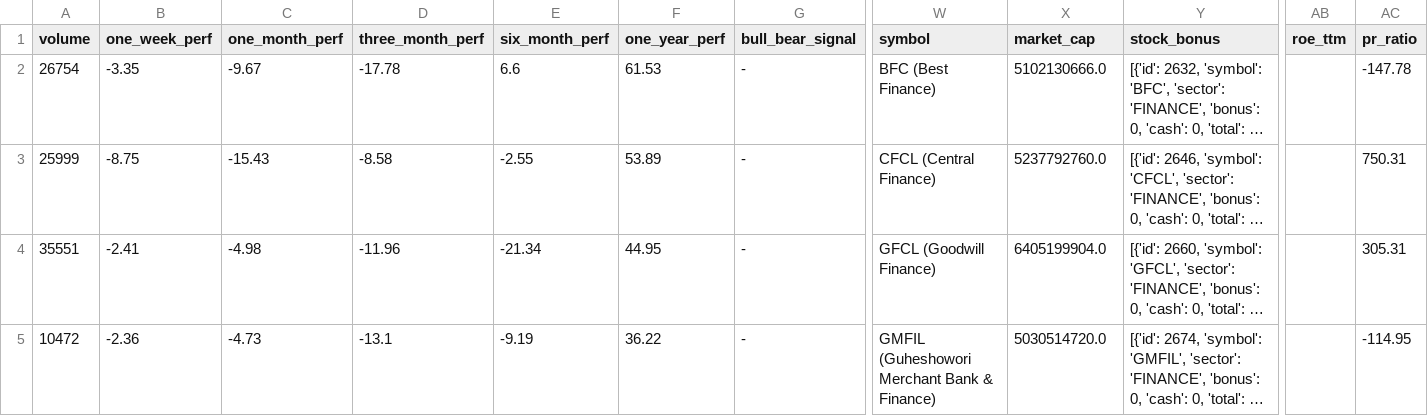
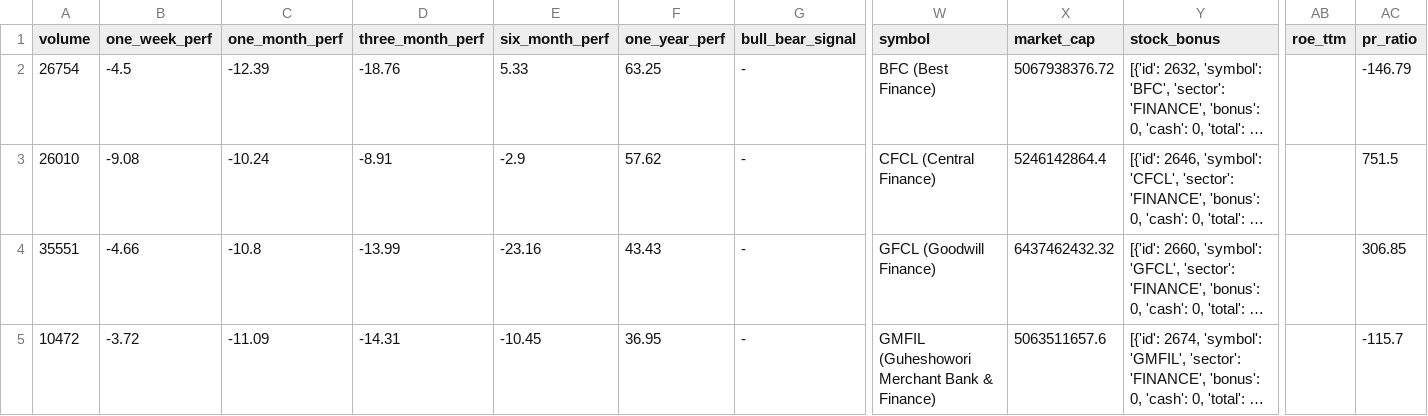
Before and after one commit to subediparas5/nepse-signaling, a CSV file: data/FINANCE.csv, drawn as a sheet; only a part is shown, gaps mark what is left out; long unchanged cells end in …; the diff covers the shown part only; the diff names each change by its address in the sheet, - before the commit and + after, or states it on an @@ line.

```diff
--- a/data/FINANCE.csv
+++ b/data/FINANCE.csv
-B2 (one_week_perf): -3.35
+B2 (one_week_perf): -4.5
-C2 (one_month_perf): -9.67
+C2 (one_month_perf): -12.39
-D2 (three_month_perf): -17.78
+D2 (three_month_perf): -18.76
-E2 (six_month_perf): 6.6
+E2 (six_month_perf): 5.33
-F2 (one_year_perf): 61.53
+F2 (one_year_perf): 63.25
-X2 (market_cap): 5102130666.0
+X2 (market_cap): 5067938376.72
-AC2 (pr_ratio): -147.78
+AC2 (pr_ratio): -146.79
-A3 (volume): 25999
+A3 (volume): 26010
-B3 (one_week_perf): -8.75
+B3 (one_week_perf): -9.08
-C3 (one_month_perf): -15.43
+C3 (one_month_perf): -10.24
-D3 (three_month_perf): -8.58
+D3 (three_month_perf): -8.91
-E3 (six_month_perf): -2.55
+E3 (six_month_perf): -2.9
-F3 (one_year_perf): 53.89
+F3 (one_year_perf): 57.62
-X3 (market_cap): 5237792760.0
+X3 (market_cap): 5246142864.4
-AC3 (pr_ratio): 750.31
+AC3 (pr_ratio): 751.5
-B4 (one_week_perf): -2.41
+B4 (one_week_perf): -4.66
-C4 (one_month_perf): -4.98
+C4 (one_month_perf): -10.8
-D4 (three_month_perf): -11.96
+D4 (three_month_perf): -13.99
-E4 (six_month_perf): -21.34
+E4 (six_month_perf): -23.16
-F4 (one_year_perf): 44.95
+F4 (one_year_perf): 43.43
-X4 (market_cap): 6405199904.0
+X4 (market_cap): 6437462432.32
-AC4 (pr_ratio): 305.31
+AC4 (pr_ratio): 306.85
-B5 (one_week_perf): -2.36
+B5 (one_week_perf): -3.72
-C5 (one_month_perf): -4.73
+C5 (one_month_perf): -11.09
-D5 (three_month_perf): -13.1
+D5 (three_month_perf): -14.31
-E5 (six_month_perf): -9.19
+E5 (six_month_perf): -10.45
-F5 (one_year_perf): 36.22
+F5 (one_year_perf): 36.95
-X5 (market_cap): 5030514720.0
+X5 (market_cap): 5063511657.6
-AC5 (pr_ratio): -114.95
+AC5 (pr_ratio): -115.7
```
Also changed, not shown: 81 edited cells elsewhere in this file, data/BANKING.csv, data/DEVBANK.csv, 10 other files.
